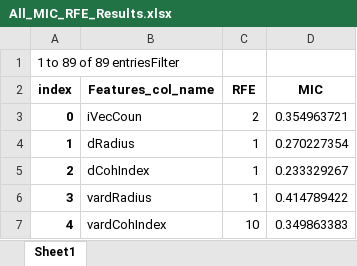
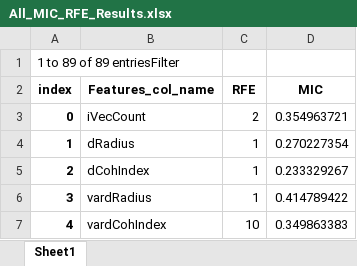
Before and after one commit to kennyjijet/Fire_Detection_2022_Material, an Excel workbook: All_MIC_RFE_Results.xlsx, sheet Sheet1, drawn as a sheet; only a part is shown; values as stored, in another font and other column widths than the file's, no borders; charts and pictures not drawn; the diff names each change by its address in the sheet, - before the commit and + after, or states it on an @@ line.

Commit message:
Add files via upload

```diff
--- a/All_MIC_RFE_Results.xlsx (sheet Sheet1)
+++ b/All_MIC_RFE_Results.xlsx (sheet Sheet1)
-B3 (Features_col_name): iVecCoun
+B3 (Features_col_name): iVecCount
```
